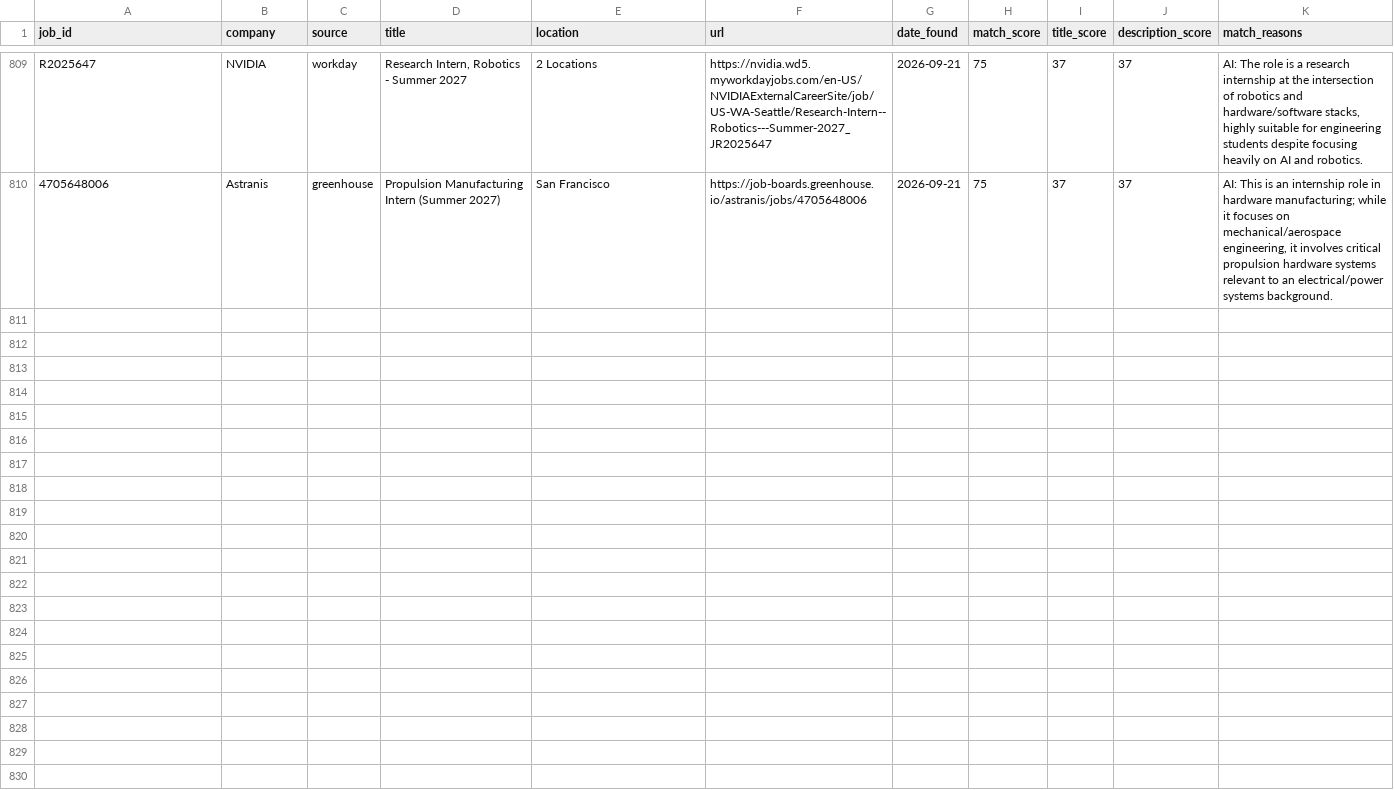
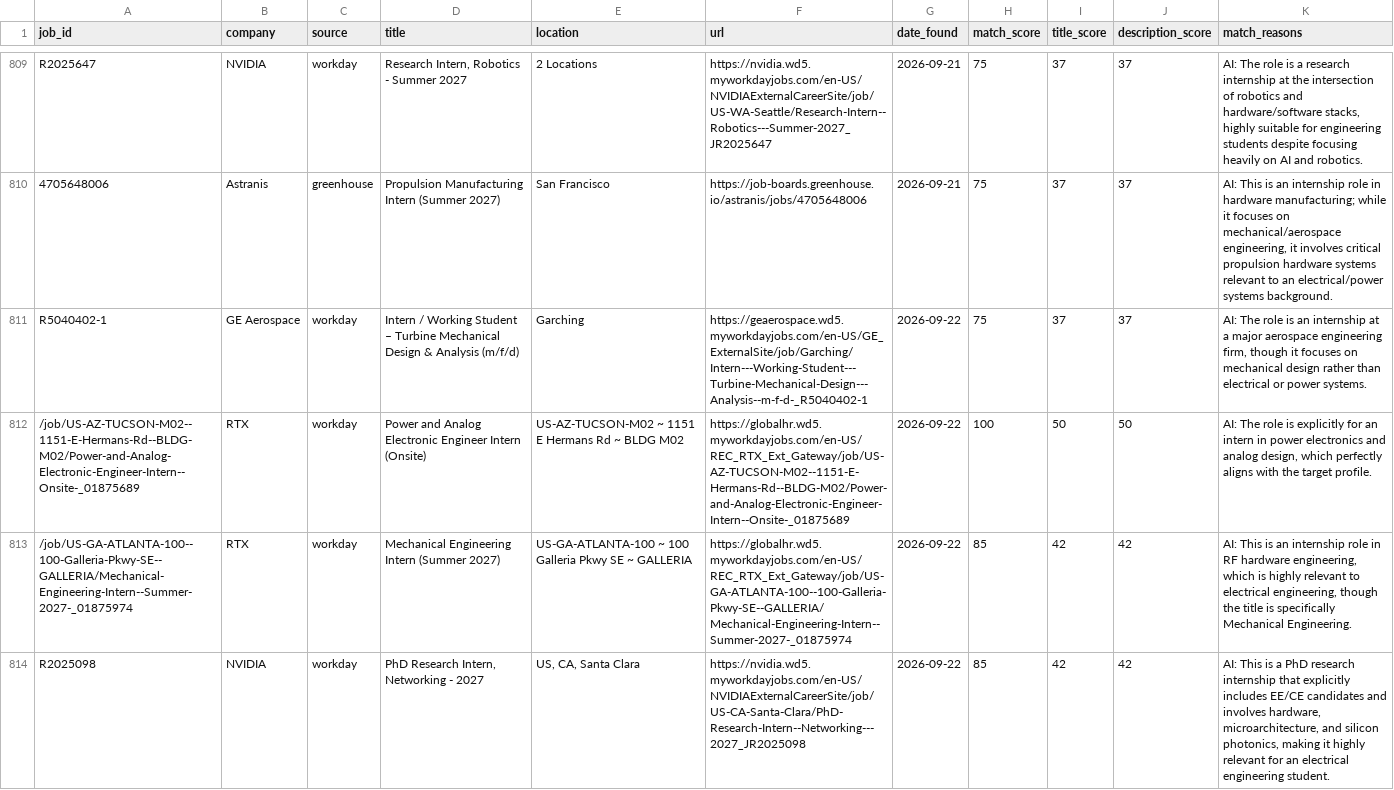
Before and after one commit to br-ndan/job-scraper, a CSV file: data/postings.csv, drawn as a sheet; only a part is shown, gaps mark what is left out; the diff covers the shown part only; the diff names each change by its address in the sheet, - before the commit and + after, or states it on an @@ line.

```diff
--- a/data/postings.csv
+++ b/data/postings.csv
+row 811: R5040402-1 | GE Aerospace | workday | Intern / Working Student – Turbine Mechanical Design & Analysis (m/f/d) | Garching | https://geaerospace.wd5.myworkdayjobs.com/en-US/GE_ExternalSite/job/Garching/Intern---Working-Student---Turbine-Mechanical-Design---Analysis--m-f-d-_R5040402-1 | 2026-09-22 | 75 | 37 | 37 | AI: The role is an internship at a major aerospace engineering firm, though it focuses on mechanical design rather than electrical or power systems.
+row 812: /job/US-AZ-TUCSON-M02--1151-E-Hermans-Rd--BLDG-M02/Power-and-Analog-Electronic-Engineer-Intern--Onsite-_01875689 | RTX | workday | Power and Analog Electronic Engineer Intern (Onsite) | US-AZ-TUCSON-M02 ~ 1151 E Hermans Rd ~ BLDG M02 | https://globalhr.wd5.myworkdayjobs.com/en-US/REC_RTX_Ext_Gateway/job/US-AZ-TUCSON-M02--1151-E-Hermans-Rd--BLDG-M02/Power-and-Analog-Electronic-Engineer-Intern--Onsite-_01875689 | 2026-09-22 | 100 | 50 | 50 | AI: The role is explicitly for an intern in power electronics and analog design, which perfectly aligns with the target profile.
+row 813: /job/US-GA-ATLANTA-100--100-Galleria-Pkwy-SE--GALLERIA/Mechanical-Engineering-Intern--Summer-2027-_01875974 | RTX | workday | Mechanical Engineering Intern (Summer 2027) | US-GA-ATLANTA-100 ~ 100 Galleria Pkwy SE ~ GALLERIA | https://globalhr.wd5.myworkdayjobs.com/en-US/REC_RTX_Ext_Gateway/job/US-GA-ATLANTA-100--100-Galleria-Pkwy-SE--GALLERIA/Mechanical-Engineering-Intern--Summer-2027-_01875974 | 2026-09-22 | 85 | 42 | 42 | AI: This is an internship role in RF hardware engineering, which is highly relevant to electrical engineering, though the title is specifically Mechanical Engineering.
+row 814: R2025098 | NVIDIA | workday | PhD Research Intern, Networking - 2027 | US, CA, Santa Clara | https://nvidia.wd5.myworkdayjobs.com/en-US/NVIDIAExternalCareerSite/job/US-CA-Santa-Clara/PhD-Research-Intern--Networking---2027_JR2025098 | 2026-09-22 | 85 | 42 | 42 | AI: This is a PhD research internship that explicitly includes EE/CE candidates and involves hardware, microarchitecture, and silicon photonics, making it highly relevant for an electrical engineering student.
```
Also changed, not shown: 4 added rows elsewhere in this file.
